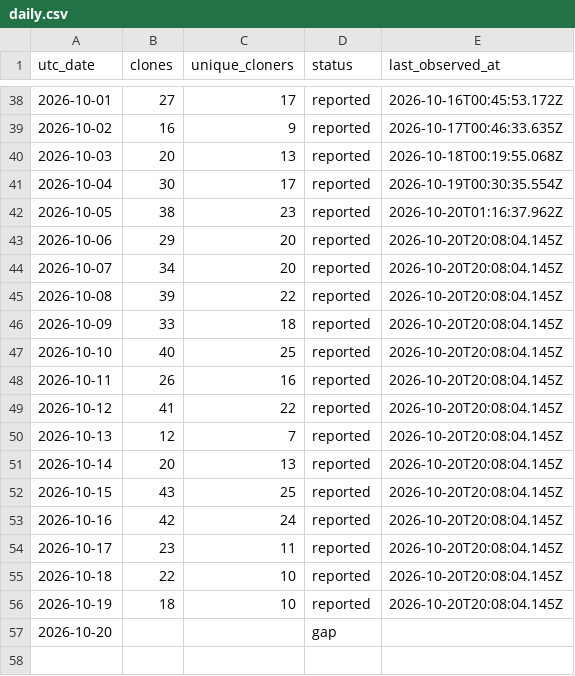
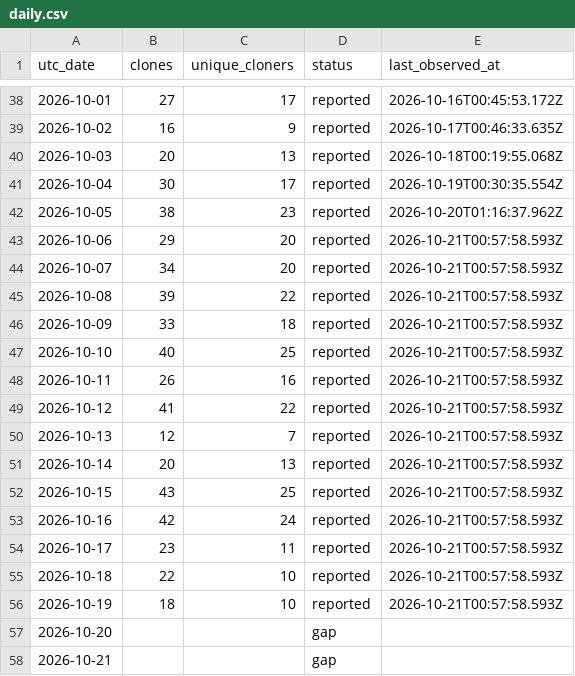
Before and after one commit to zachealy1/orchestrator, a CSV file: clones/daily.csv, drawn as a sheet; only a part is shown, gaps mark what is left out.

```diff
--- a/clones/daily.csv
+++ b/clones/daily.csv
@@ -42,16 +42,17 @@ utc_date,clones,unique_cloners,status,last_observed_at
 2026-10-05,38,23,reported,2026-10-20T01:16:37.962Z
-2026-10-06,29,20,reported,2026-10-20T20:08:04.145Z
-2026-10-07,34,20,reported,2026-10-20T20:08:04.145Z
-2026-10-08,39,22,reported,2026-10-20T20:08:04.145Z
-2026-10-09,33,18,reported,2026-10-20T20:08:04.145Z
-2026-10-10,40,25,reported,2026-10-20T20:08:04.145Z
-2026-10-11,26,16,reported,2026-10-20T20:08:04.145Z
-2026-10-12,41,22,reported,2026-10-20T20:08:04.145Z
-2026-10-13,12,7,reported,2026-10-20T20:08:04.145Z
-2026-10-14,20,13,reported,2026-10-20T20:08:04.145Z
-2026-10-15,43,25,reported,2026-10-20T20:08:04.145Z
-2026-10-16,42,24,reported,2026-10-20T20:08:04.145Z
-2026-10-17,23,11,reported,2026-10-20T20:08:04.145Z
-2026-10-18,22,10,reported,2026-10-20T20:08:04.145Z
-2026-10-19,18,10,reported,2026-10-20T20:08:04.145Z
+2026-10-06,29,20,reported,2026-10-21T00:57:58.593Z
+2026-10-07,34,20,reported,2026-10-21T00:57:58.593Z
+2026-10-08,39,22,reported,2026-10-21T00:57:58.593Z
+2026-10-09,33,18,reported,2026-10-21T00:57:58.593Z
+2026-10-10,40,25,reported,2026-10-21T00:57:58.593Z
+2026-10-11,26,16,reported,2026-10-21T00:57:58.593Z
+2026-10-12,41,22,reported,2026-10-21T00:57:58.593Z
+2026-10-13,12,7,reported,2026-10-21T00:57:58.593Z
+2026-10-14,20,13,reported,2026-10-21T00:57:58.593Z
+2026-10-15,43,25,reported,2026-10-21T00:57:58.593Z
+2026-10-16,42,24,reported,2026-10-21T00:57:58.593Z
+2026-10-17,23,11,reported,2026-10-21T00:57:58.593Z
+2026-10-18,22,10,reported,2026-10-21T00:57:58.593Z
+2026-10-19,18,10,reported,2026-10-21T00:57:58.593Z
 2026-10-20,,,gap,
+2026-10-21,,,gap,
```
Also changed, not shown: daily.csv, 7 other files.
